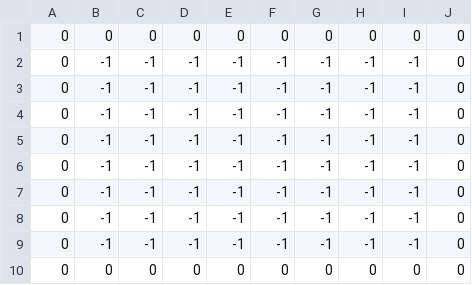
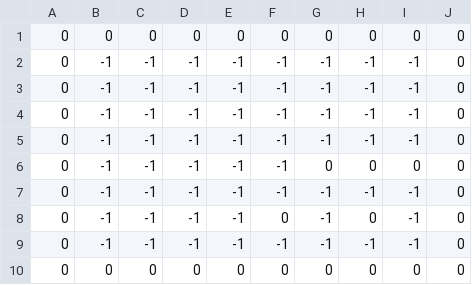
Before and after one commit to VereNick/Pacnick, a CSV file: JS/PACMAP.csv, drawn as a sheet; removed rows and columns are numbered as before the commit, all else as after; the diff names each change by its address in the sheet, - before the commit and + after, or states it on an @@ line.

```diff
--- a/JS/PACMAP.csv
+++ b/JS/PACMAP.csv
+row 6: 0 | -1 | -1 | -1 | -1 | -1 | 0 | 0 | 0 | 0
-F8: -1
+F8: 0
-H8: -1
+H8: 0
-row 8: 0 | -1 | -1 | -1 | -1 | -1 | -1 | -1 | -1 | 0
```
Also changed, not shown: 6 other files.
